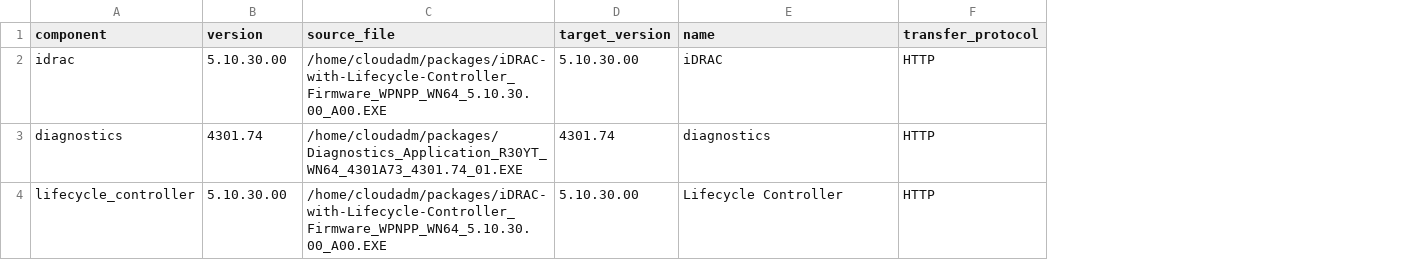
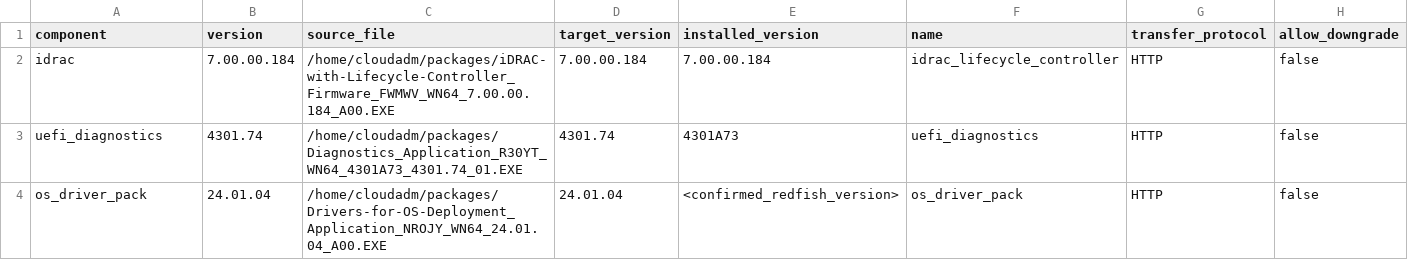
Before and after one commit to ruthrosals/idrac-test, a CSV file: idrac-update/examples/firmware_packages.csv, drawn as a sheet; removed rows and columns are numbered as before the commit, all else as after; the diff names each change by its address in the sheet, - before the commit and + after, or states it on an @@ line.

Commit message:
Restrict iDRAC updates to low-risk firmware packages

```diff
--- a/idrac-update/examples/firmware_packages.csv
+++ b/idrac-update/examples/firmware_packages.csv
+column E (installed_version), rows 2-3: 7.00.00.184 | 4301A73
+column H (allow_downgrade), rows 2-3: false | false
-B2 (version): 5.10.30.00
+B2 (version): 7.00.00.184
-C2 (source_file): /home/cloudadm/packages/iDRAC-with-Lifecycle-Controller_Firmware_WPNPP_WN64_5.10.30.00_A00.EXE
+C2 (source_file): /home/cloudadm/packages/iDRAC-with-Lifecycle-Controller_Firmware_FWMWV_WN64_7.00.00.184_A00.EXE
-D2 (target_version): 5.10.30.00
+D2 (target_version): 7.00.00.184
-F2 (name): iDRAC
+F2 (name): idrac_lifecycle_controller
-A3 (component): diagnostics
+A3 (component): uefi_diagnostics
-F3 (name): diagnostics
+F3 (name): uefi_diagnostics
-row 4: lifecycle_controller | 5.10.30.00 | /home/cloudadm/packages/iDRAC-with-Lifecycle-Controller_Firmware_WPNPP_WN64_5.10.30.00_A00.EXE | 5.10.30.00 | Lifecycle Controller | HTTP
+row 4: os_driver_pack | 24.01.04 | /home/cloudadm/packages/Drivers-for-OS-Deployment_Application_NROJY_WN64_24.01.04_A00.EXE | 24.01.04 | <confirmed_redfish_version> | os_driver_pack | HTTP | false
```
Also changed, not shown: 6 other files.
